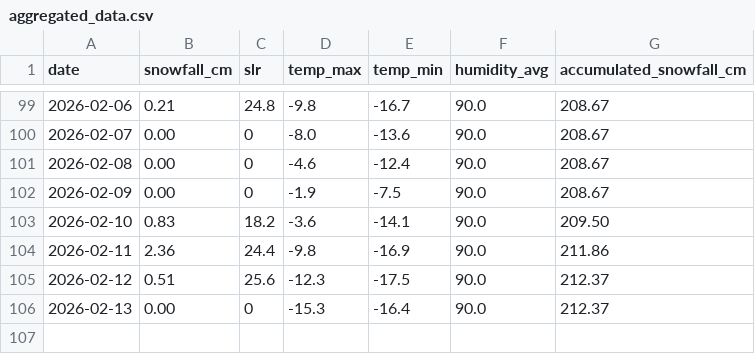
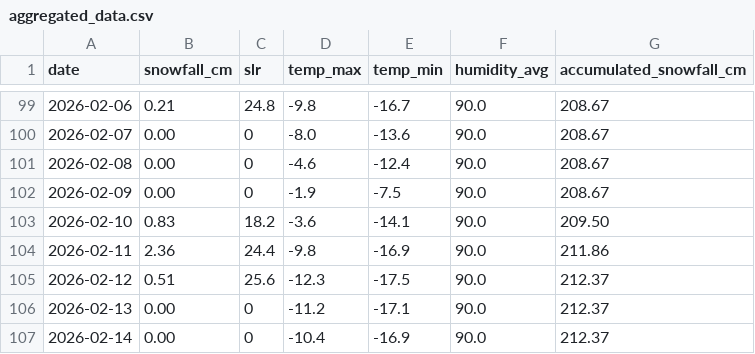
Before and after one commit to fredrikbromee/isitfluffy, a CSV file: data/aggregated_data.csv, drawn as a sheet; only a part is shown, gaps mark what is left out.

```diff
--- a/data/aggregated_data.csv
+++ b/data/aggregated_data.csv
@@ -105,2 +105,3 @@ date,snowfall_cm,slr,temp_max,temp_min,humidity_avg,accumulated_snowfall_cm
 2026-02-12,0.51,25.6,-12.3,-17.5,90.0,212.37
-2026-02-13,0.00,0,-15.3,-16.4,90.0,212.37
+2026-02-13,0.00,0,-11.2,-17.1,90.0,212.37
+2026-02-14,0.00,0,-10.4,-16.9,90.0,212.37
```
Also changed, not shown: data/weather_data.csv.
